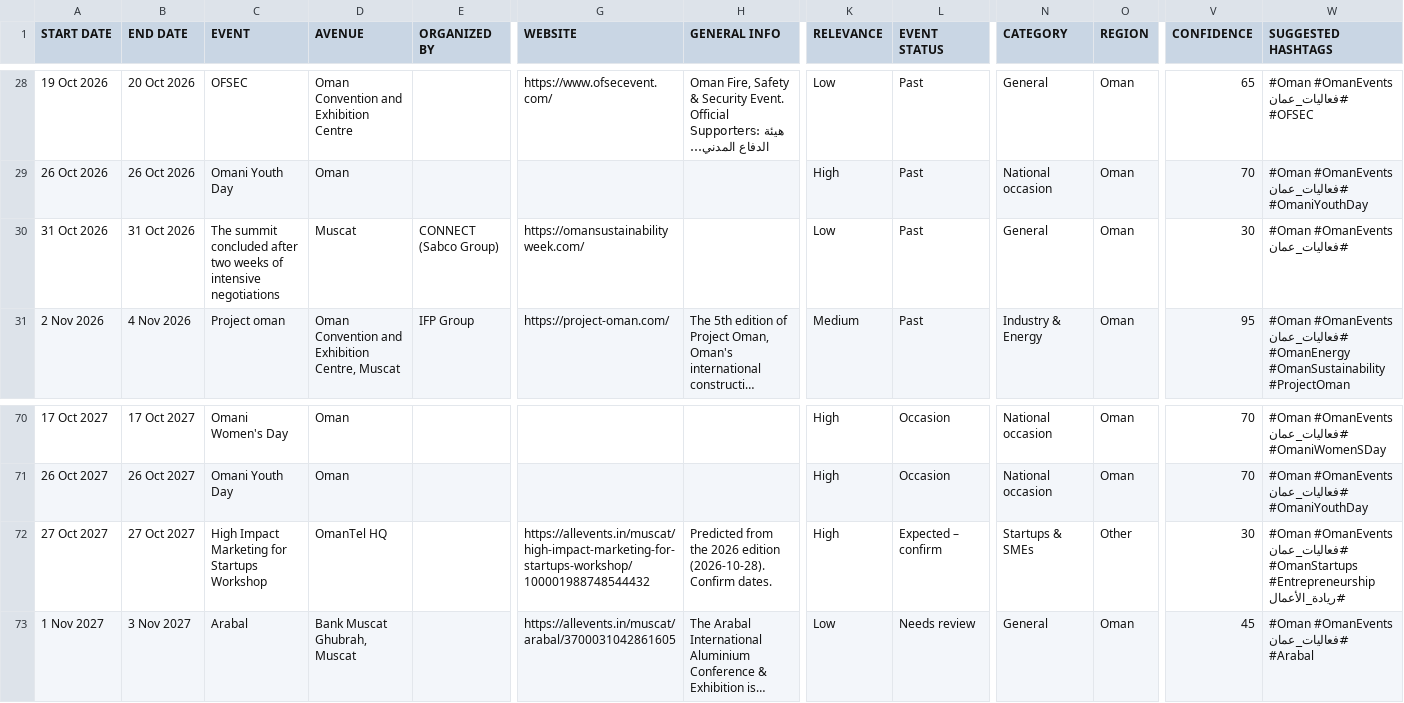
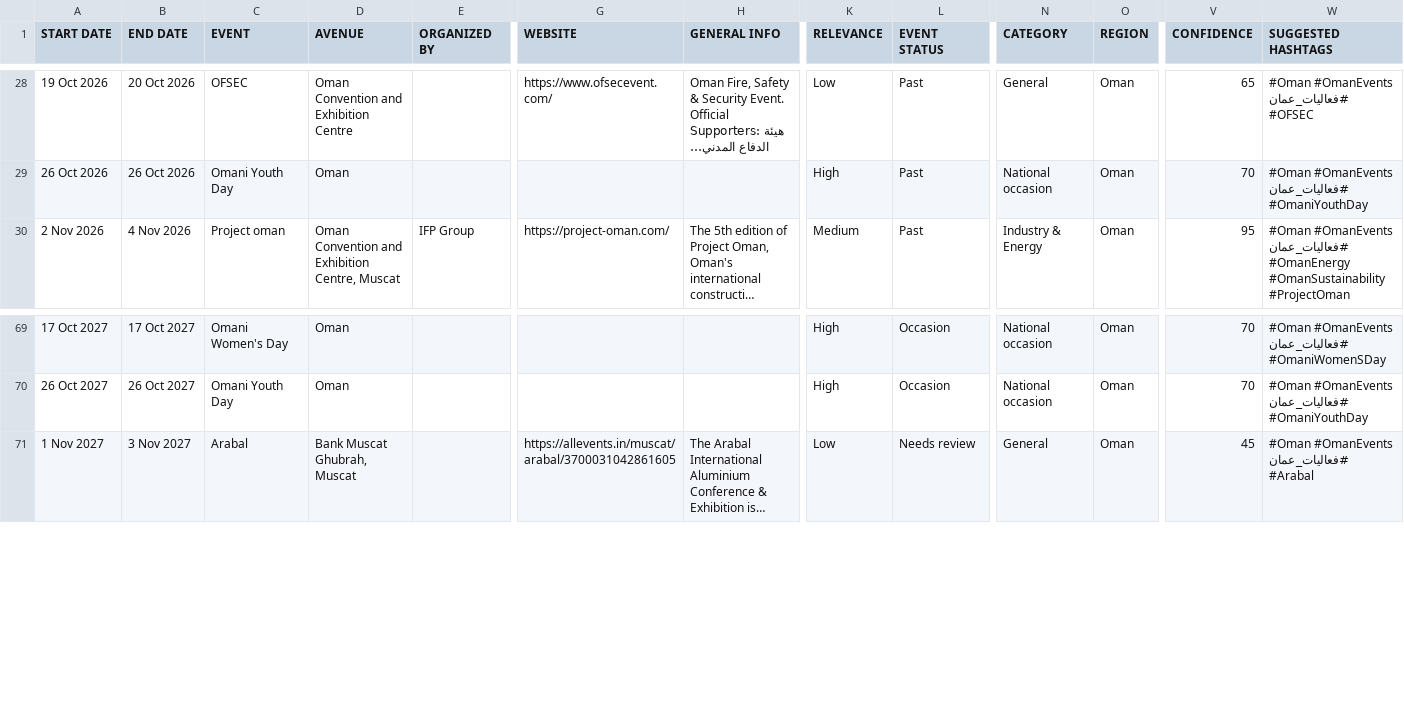
Before and after one commit to MAITH98/oman-events-radar, a CSV file: docs/events.csv, drawn as a sheet; only a part is shown, gaps mark what is left out; long unchanged cells end in …; rows hold the shown columns only; the diff names each change by its address in the sheet, - before the commit and + after, or states it on an @@ line.

```diff
--- a/docs/events.csv
+++ b/docs/events.csv
-row 30: 31 Oct 2026 | 31 Oct 2026 | The summit concluded after two weeks of intensive negotiations | Muscat | CONNECT (Sabco Group) | https://omansustainabilityweek.com/ |  | Low | Past | General | Oman | 30 | #Oman #OmanEvents #فعاليات_عمان
-row 72: 27 Oct 2027 | 27 Oct 2027 | High Impact Marketing for Startups Workshop | OmanTel HQ |  | https://allevents.in/muscat/high-impact-marketing-for-startups-workshop/100001988748544432 | Predicted from the 2026 edition (2026-10-28). Confirm dates. | High | Expected – confirm | Startups & SMEs | Other | 30 | #Oman #OmanEvents #فعاليات_عمان #OmanStartups #Entrepreneurship #ريادة_الأعمال
```
Also changed, not shown: 9 other files.
